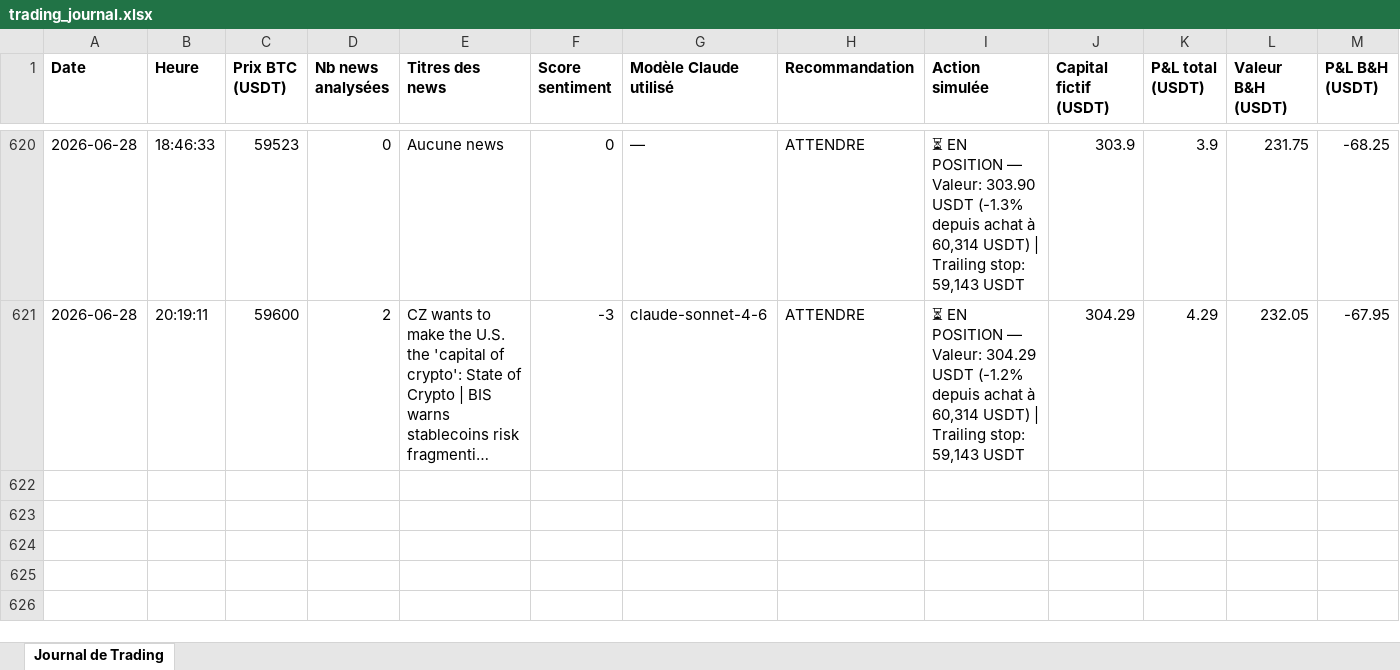
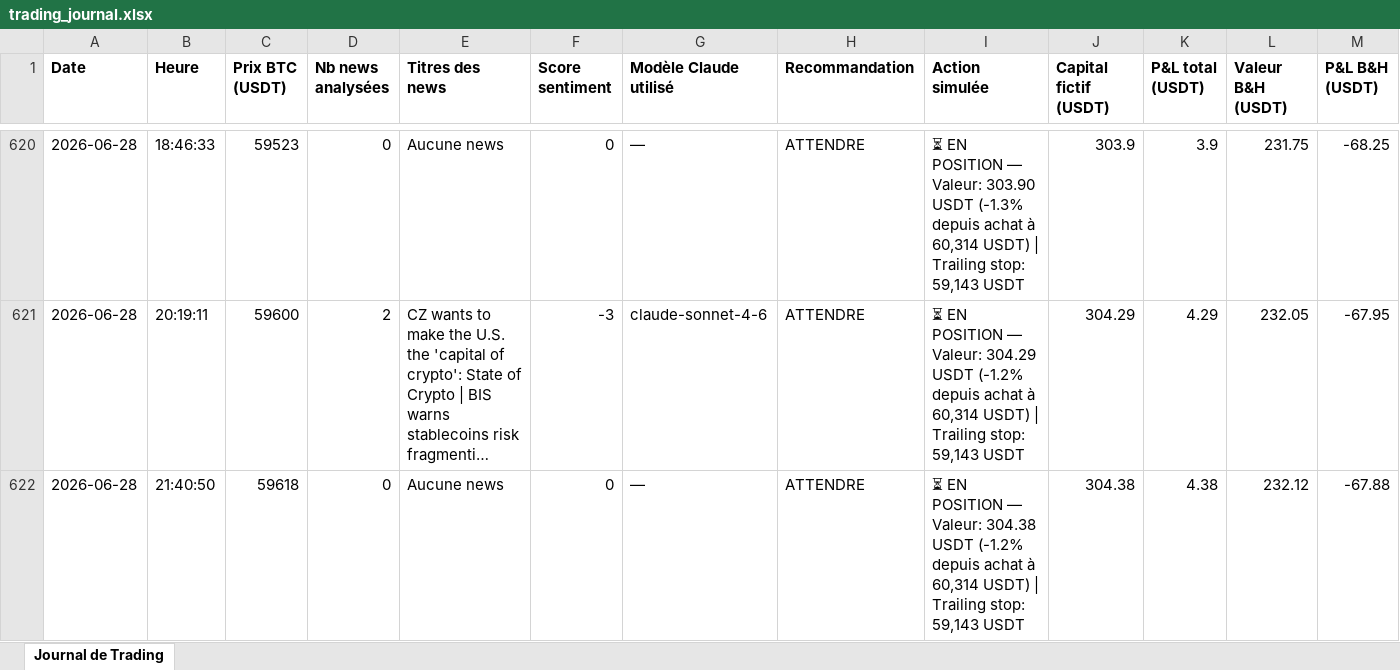
Before and after one commit to rayanefut15-creator/crypto-trading-agent, an Excel workbook: trading_journal.xlsx, sheet Journal de Trading, drawn as a sheet; only a part is shown, gaps mark what is left out; long unchanged cells end in …; values as stored, in another font and other column widths than the file's, no borders; rows hold the shown columns only; the diff names each change by its address in the sheet, - before the commit and + after, or states it on an @@ line.

```diff
--- a/trading_journal.xlsx (sheet Journal de Trading)
+++ b/trading_journal.xlsx (sheet Journal de Trading)
+row 622: 2026-06-28 | 21:40:50 | 59618 | 0 | Aucune news | 0 | — | ATTENDRE | ⏳ EN POSITION — Valeur: 304.38 USDT (-1.2% depuis achat à 60,314 USDT) | Trailing stop: 59,143 USDT | 304.38 | 4.38 | 232.12 | -67.88
```
